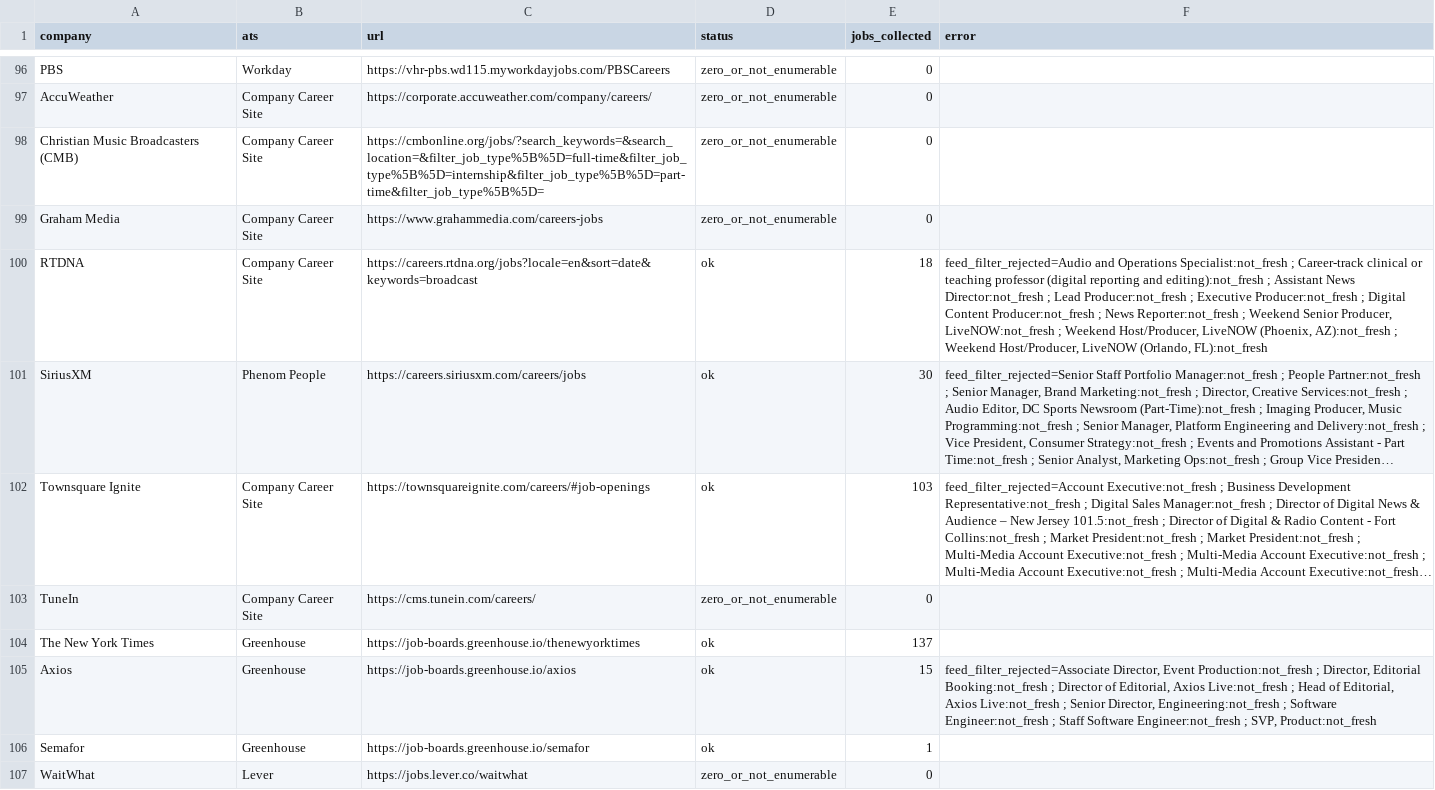
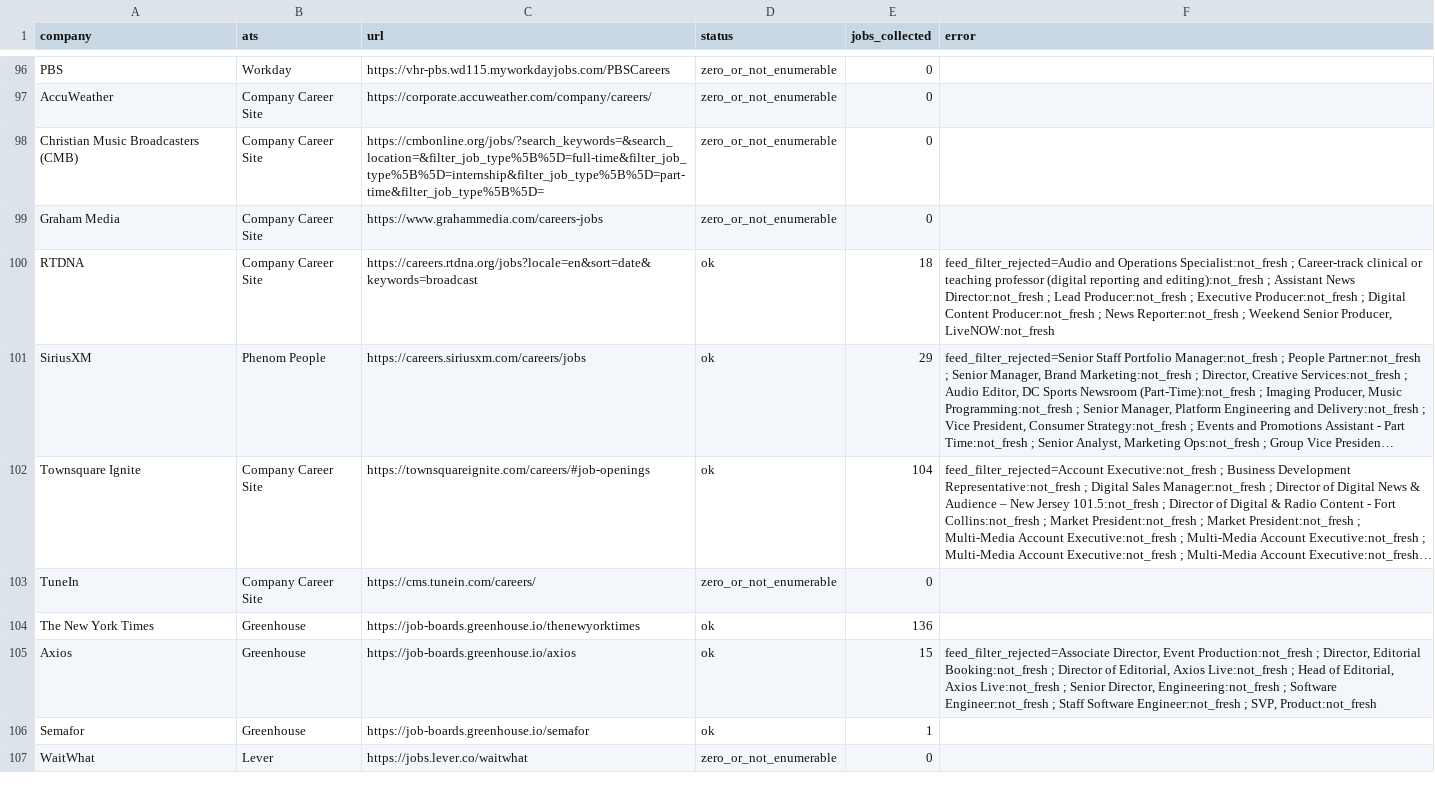
Before and after one commit to Mediajobsreport/mjr-jobs-feed, a CSV file: mjr-ats-audit.csv, drawn as a sheet; only a part is shown, gaps mark what is left out; long unchanged cells end in …; the diff covers the shown part only; the diff names each change by its address in the sheet, - before the commit and + after, or states it on an @@ line.

```diff
--- a/mjr-ats-audit.csv
+++ b/mjr-ats-audit.csv
-F100 (error): …Producer, LiveNOW:not_fresh ; Weekend Host/Producer, LiveNOW (Phoenix, AZ):not_fresh ; Weekend Host/Producer, LiveNOW (Orlando, FL):not_fresh
+F100 (error): …Producer, LiveNOW:not_fresh
-E101 (jobs_collected): 30
+E101 (jobs_collected): 29
-E102 (jobs_collected): 103
+E102 (jobs_collected): 104
-E104 (jobs_collected): 137
+E104 (jobs_collected): 136
```
Also changed, not shown: 37 edited cells elsewhere in this file, mjr-job-quality-report.csv, 3 other files.
